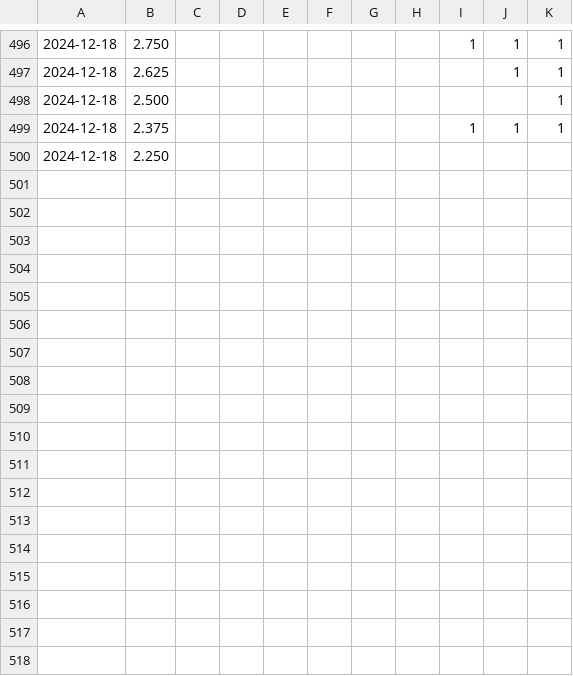
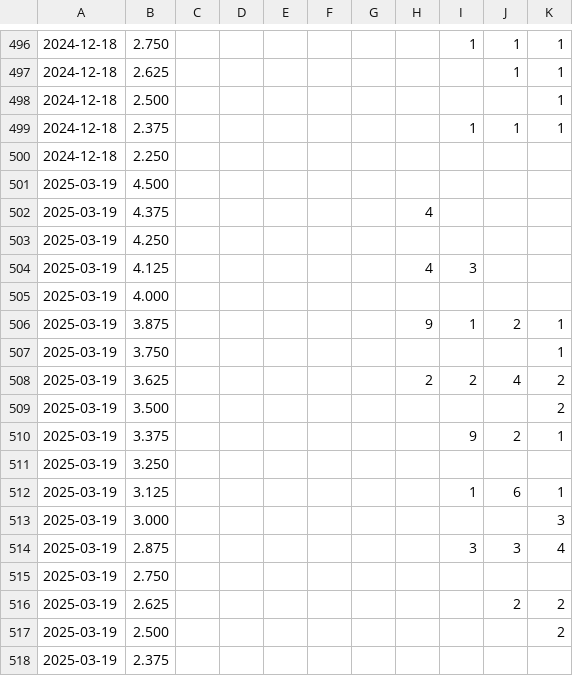
Before and after one commit to palewire/fed-dot-plot-scraper, a CSV file: data/dotplot.csv, drawn as a sheet; only a part is shown, gaps mark what is left out; the diff names each change by its address in the sheet, - before the commit and + after, or states it on an @@ line.

```diff
--- a/data/dotplot.csv
+++ b/data/dotplot.csv
+row 501: 2025-03-19 | 4.500
+row 502: 2025-03-19 | 4.375 |  |  |  |  |  | 4
+row 503: 2025-03-19 | 4.250
+row 504: 2025-03-19 | 4.125 |  |  |  |  |  | 4 | 3
+row 505: 2025-03-19 | 4.000
+row 506: 2025-03-19 | 3.875 |  |  |  |  |  | 9 | 1 | 2 | 1
+row 507: 2025-03-19 | 3.750 |  |  |  |  |  |  |  |  | 1
+row 508: 2025-03-19 | 3.625 |  |  |  |  |  | 2 | 2 | 4 | 2
+row 509: 2025-03-19 | 3.500 |  |  |  |  |  |  |  |  | 2
+row 510: 2025-03-19 | 3.375 |  |  |  |  |  |  | 9 | 2 | 1
+row 511: 2025-03-19 | 3.250
+row 512: 2025-03-19 | 3.125 |  |  |  |  |  |  | 1 | 6 | 1
+row 513: 2025-03-19 | 3.000 |  |  |  |  |  |  |  |  | 3
+row 514: 2025-03-19 | 2.875 |  |  |  |  |  |  | 3 | 3 | 4
+row 515: 2025-03-19 | 2.750
+row 516: 2025-03-19 | 2.625 |  |  |  |  |  |  |  | 2 | 2
+row 517: 2025-03-19 | 2.500 |  |  |  |  |  |  |  |  | 2
+row 518: 2025-03-19 | 2.375
```
Also changed, not shown: 1 other file.
